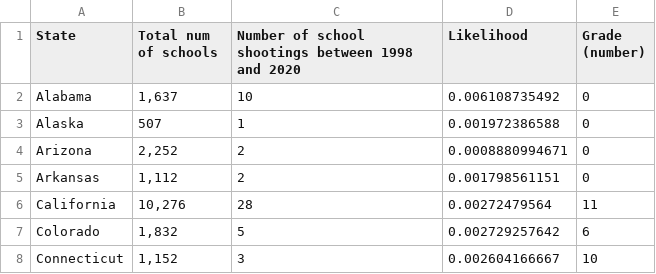
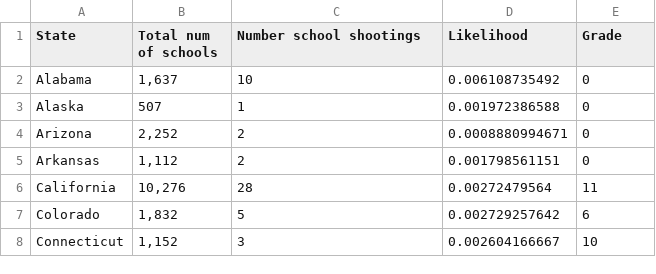
Before and after one commit to zoewortzman/Math50_final, a CSV file: likelihood-grade.csv, drawn as a sheet; only a part is shown.

Commit message:
Update likelihood-grade.csv

```diff
--- a/likelihood-grade.csv
+++ b/likelihood-grade.csv
@@ -1,2 +1,2 @@
-State,Total num of schools,Number of school shootings between 1998 and 2020,Likelihood,Grade (number)
+State,Total num of schools,Number school shootings,Likelihood,Grade
 Alabama,"1,637",10,0.006108735492,0
```
